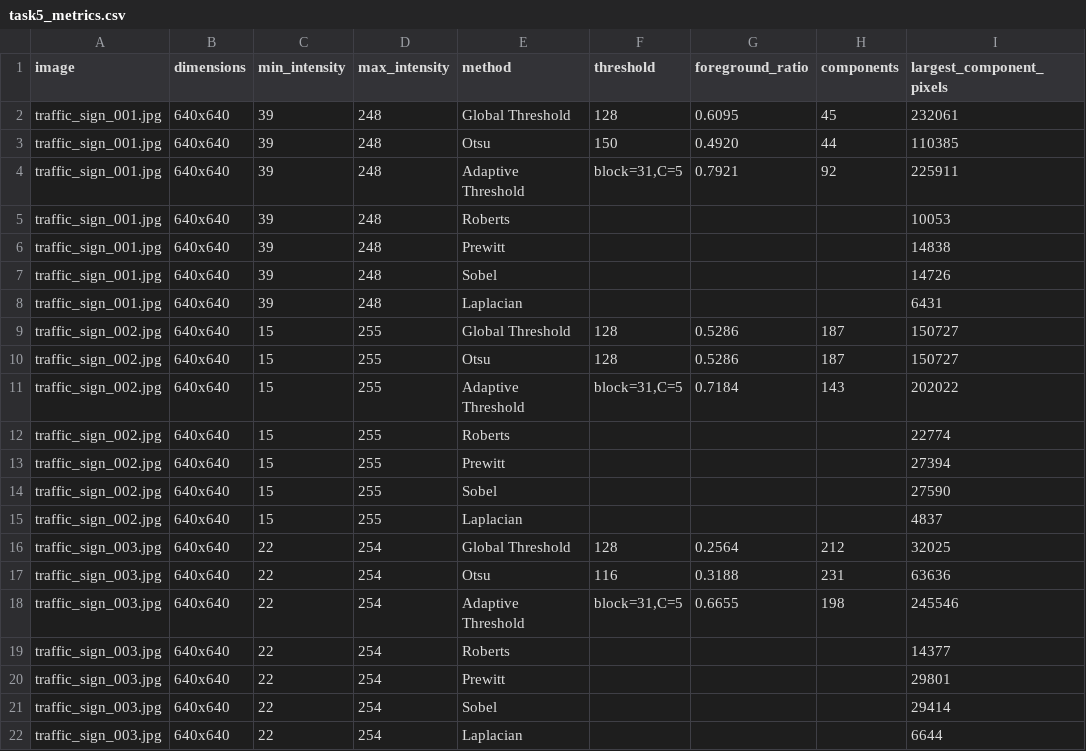
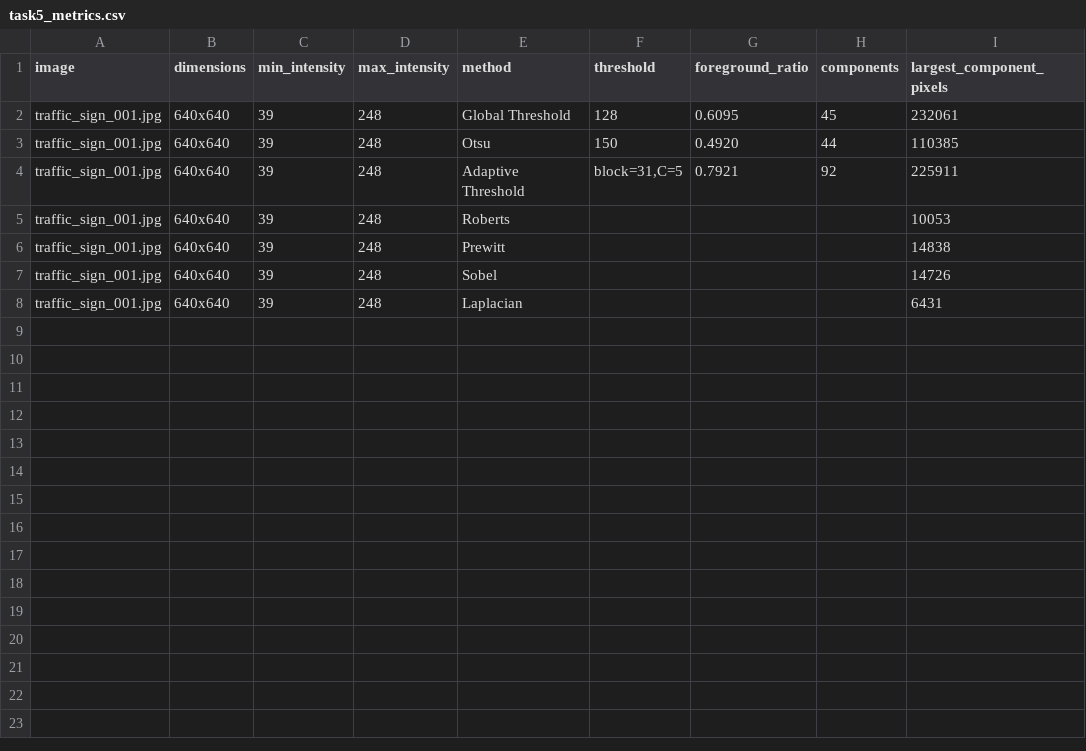
Before and after one commit to atulxp/DIP-mini-project, a CSV file: outputs/segmentation/task5_metrics.csv, drawn as a sheet.

```diff
--- a/outputs/segmentation/task5_metrics.csv
+++ b/outputs/segmentation/task5_metrics.csv
@@ -8,15 +8 @@ traffic_sign_001.jpg,640x640,39,248,Sobel,,,,14726
 traffic_sign_001.jpg,640x640,39,248,Laplacian,,,,6431
-traffic_sign_002.jpg,640x640,15,255,Global Threshold,128,0.5286,187,150727
-traffic_sign_002.jpg,640x640,15,255,Otsu,128,0.5286,187,150727
-traffic_sign_002.jpg,640x640,15,255,Adaptive Threshold,"block=31,C=5",0.7184,143,202022
-traffic_sign_002.jpg,640x640,15,255,Roberts,,,,22774
-traffic_sign_002.jpg,640x640,15,255,Prewitt,,,,27394
-traffic_sign_002.jpg,640x640,15,255,Sobel,,,,27590
-traffic_sign_002.jpg,640x640,15,255,Laplacian,,,,4837
-traffic_sign_003.jpg,640x640,22,254,Global Threshold,128,0.2564,212,32025
-traffic_sign_003.jpg,640x640,22,254,Otsu,116,0.3188,231,63636
-traffic_sign_003.jpg,640x640,22,254,Adaptive Threshold,"block=31,C=5",0.6655,198,245546
-traffic_sign_003.jpg,640x640,22,254,Roberts,,,,14377
-traffic_sign_003.jpg,640x640,22,254,Prewitt,,,,29801
-traffic_sign_003.jpg,640x640,22,254,Sobel,,,,29414
-traffic_sign_003.jpg,640x640,22,254,Laplacian,,,,6644
```
Also changed, not shown: 20 other files.
